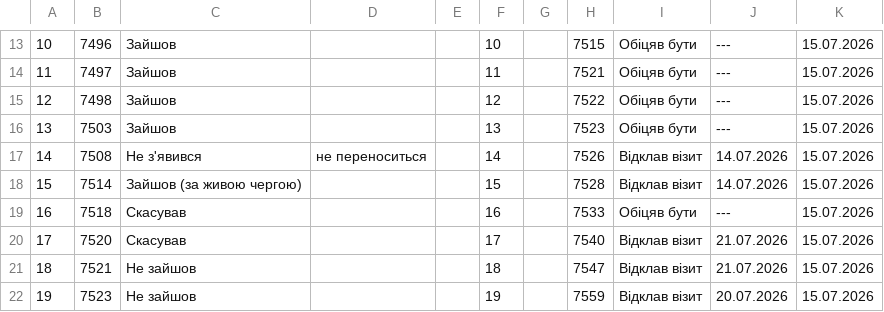
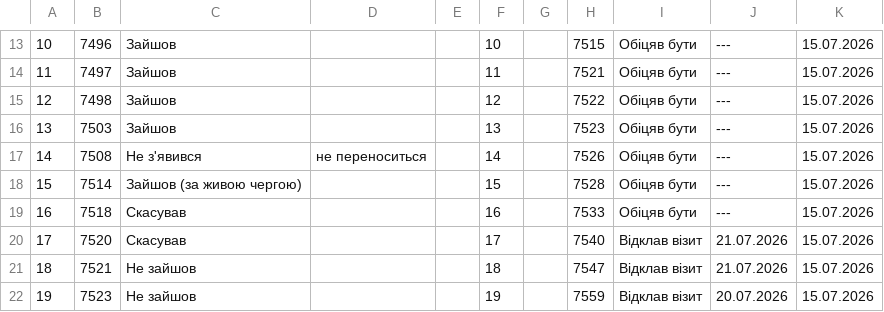
Before and after one commit to zbstof/vlk-zakrevskoho, a CSV file: daily_sheets_cache/2026-07-13.csv, drawn as a sheet; only a part is shown, gaps mark what is left out.

```diff
--- a/daily_sheets_cache/2026-07-13.csv
+++ b/daily_sheets_cache/2026-07-13.csv
@@ -20,4 +20,4 @@
 13,7503,Зайшов,,,13,,7523,Обіцяв бути,---,15.07.2026
-14,7508,Не з'явився,не переноситься,,14,,7526,Відклав візит,14.07.2026,15.07.2026
-15,7514,Зайшов (за живою чергою),,,15,,7528,Відклав візит,14.07.2026,15.07.2026
+14,7508,Не з'явився,не переноситься,,14,,7526,Обіцяв бути,---,15.07.2026
+15,7514,Зайшов (за живою чергою),,,15,,7528,Обіцяв бути,---,15.07.2026
 16,7518,Скасував,,,16,,7533,Обіцяв бути,---,15.07.2026
```
Also changed, not shown: daily_sheets_cache/2026-07-15.csv, daily_sheets_cache/_stats.csv, 2 other files.
